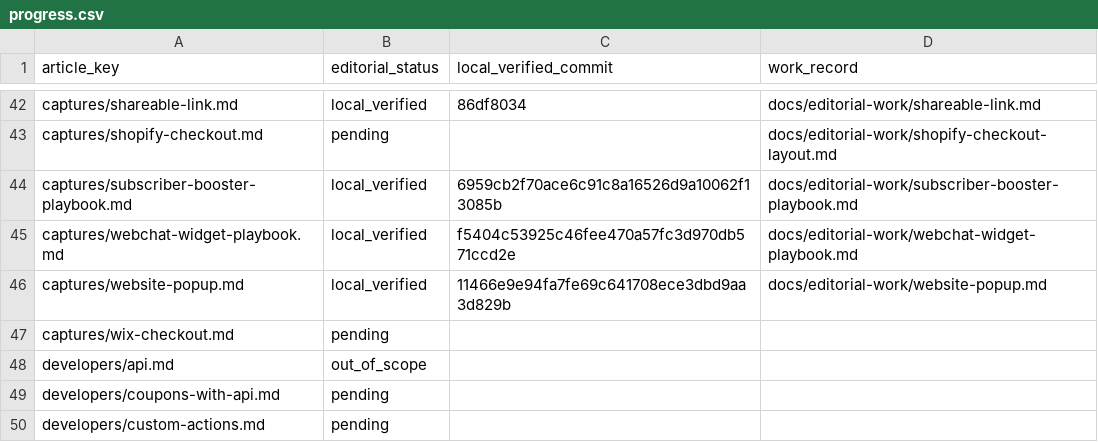
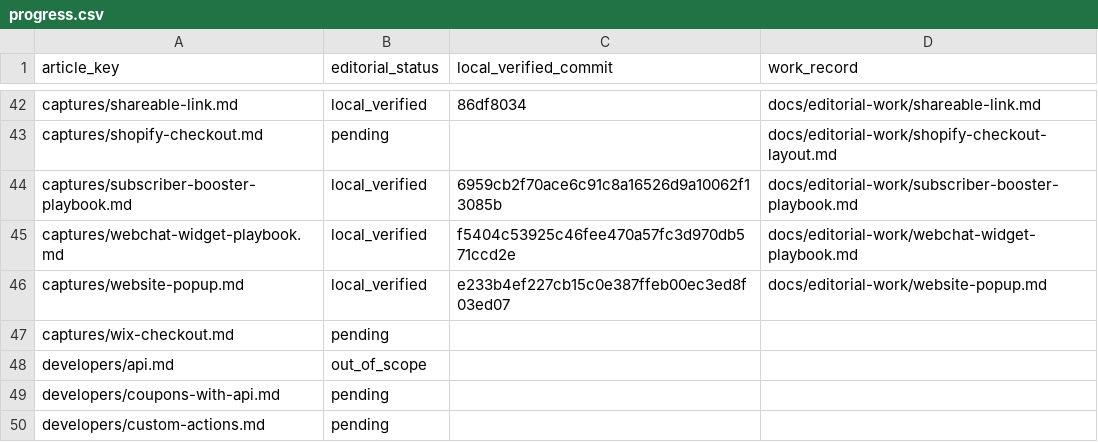
Before and after one commit to hellotext/help, a CSV file: docs/editorial-work/progress.csv, drawn as a sheet; only a part is shown, gaps mark what is left out.

Commit message:
Record the final Popup accessibility verifier

```diff
--- a/docs/editorial-work/progress.csv
+++ b/docs/editorial-work/progress.csv
@@ -45,3 +45,3 @@ captures/subscriber-booster-playbook.md,local_verified,6959cb2f70ace6c91c8a16526
 captures/webchat-widget-playbook.md,local_verified,f5404c53925c46fee470a57fc3d970db571ccd2e,docs/editorial-work/webchat-widget-playbook.md
-captures/website-popup.md,local_verified,11466e9e94fa7fe69c641708ece3dbd9aa3d829b,docs/editorial-work/website-popup.md
+captures/website-popup.md,local_verified,e233b4ef227cb15c0e387ffeb00ec3ed8f03ed07,docs/editorial-work/website-popup.md
 captures/wix-checkout.md,pending,,
```
Also changed, not shown: 1 other file.
